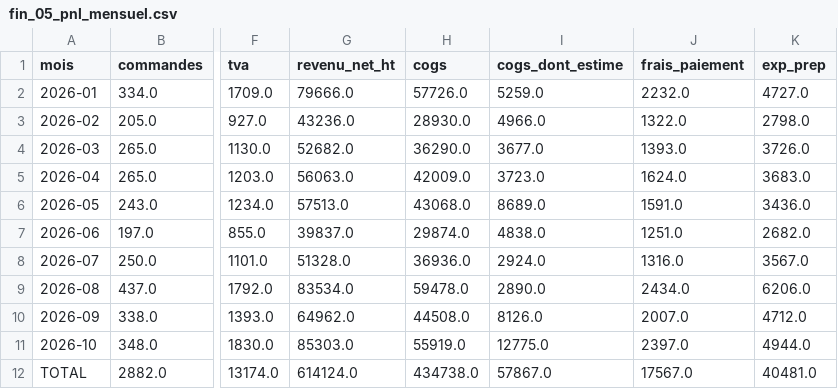
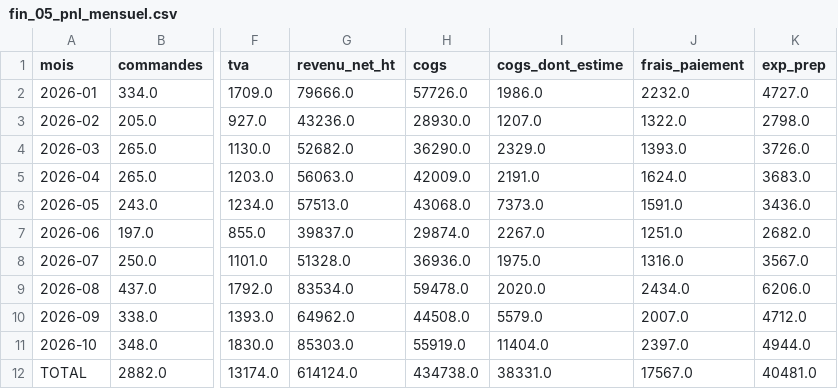
Before and after one commit to reselllausanne/shopify-fulfillment-dashboard, a CSV file: audit-shopify/tableaux/fin_05_pnl_mensuel.csv, drawn as a sheet; only a part is shown, gaps mark what is left out; the diff names each change by its address in the sheet, - before the commit and + after, or states it on an @@ line.

```diff
--- a/audit-shopify/tableaux/fin_05_pnl_mensuel.csv
+++ b/audit-shopify/tableaux/fin_05_pnl_mensuel.csv
-I2 (cogs_dont_estime): 5259.0
+I2 (cogs_dont_estime): 1986.0
-I3 (cogs_dont_estime): 4966.0
+I3 (cogs_dont_estime): 1207.0
-I4 (cogs_dont_estime): 3677.0
+I4 (cogs_dont_estime): 2329.0
-I5 (cogs_dont_estime): 3723.0
+I5 (cogs_dont_estime): 2191.0
-I6 (cogs_dont_estime): 8689.0
+I6 (cogs_dont_estime): 7373.0
-I7 (cogs_dont_estime): 4838.0
+I7 (cogs_dont_estime): 2267.0
-I8 (cogs_dont_estime): 2924.0
+I8 (cogs_dont_estime): 1975.0
-I9 (cogs_dont_estime): 2890.0
+I9 (cogs_dont_estime): 2020.0
-I10 (cogs_dont_estime): 8126.0
+I10 (cogs_dont_estime): 5579.0
-I11 (cogs_dont_estime): 12775.0
+I11 (cogs_dont_estime): 11404.0
-I12 (cogs_dont_estime): 57867.0
+I12 (cogs_dont_estime): 38331.0
```
Also changed, not shown: audit-shopify/tableaux/fin_05_orders_pnl.csv, audit-shopify/tableaux/fin_05_pnl_cohortes.csv, 26 other files.
